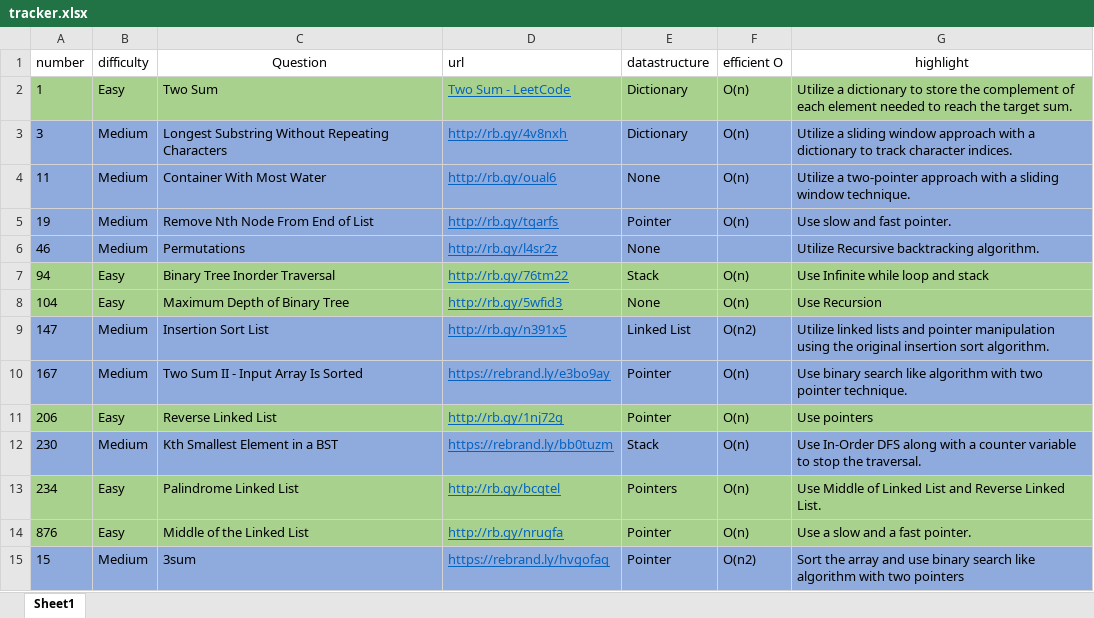
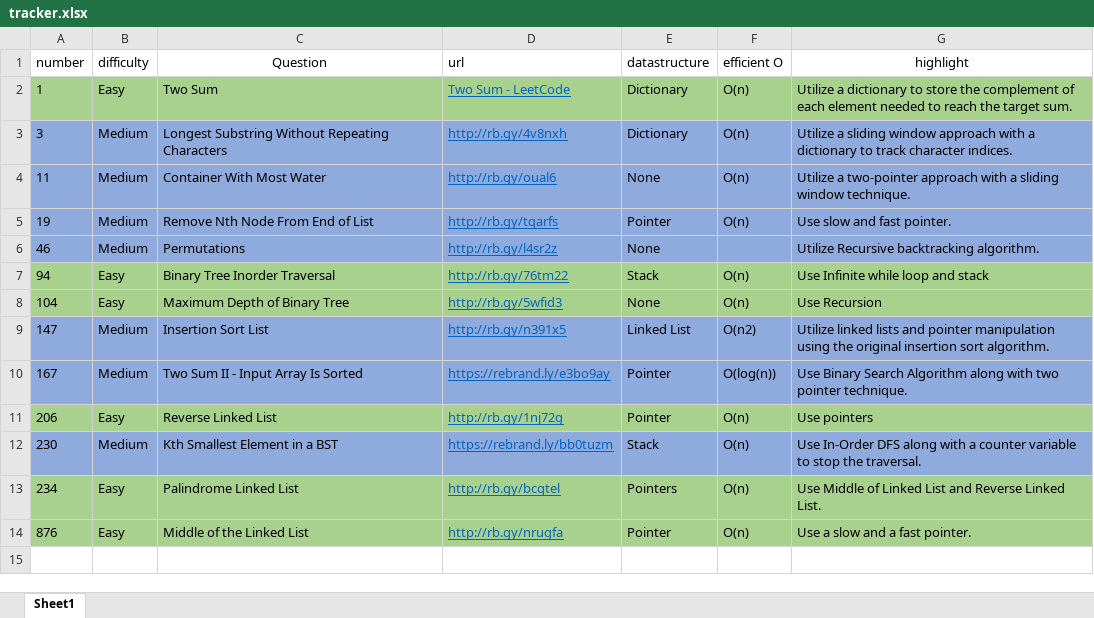
Before and after one commit to cybergu0ck/leetcode, an Excel workbook: tracker.xlsx, sheet Sheet1, drawn as a sheet; values as stored, in another font and other column widths than the file's, no borders; the diff names each change by its address in the sheet, - before the commit and + after, or states it on an @@ line.

Commit message:
Revert "update in excel"
This reverts commit f91f60ec96be75f413c21d79ae3d72325c2e596d.

```diff
--- a/tracker.xlsx (sheet Sheet1)
+++ b/tracker.xlsx (sheet Sheet1)
-F10 (efficient O): O(n)
+F10 (efficient O): O(log(n))
-G10 (highlight): Use binary search like algorithm with two…
+G10 (highlight): Use Binary Search Algorithm along with two…
-row 15: 15 | Medium | 3sum | https://rebrand.ly/hvgofaq | Pointer | O(n2) | Sort the array and use binary search like algorithm with two pointers
```
